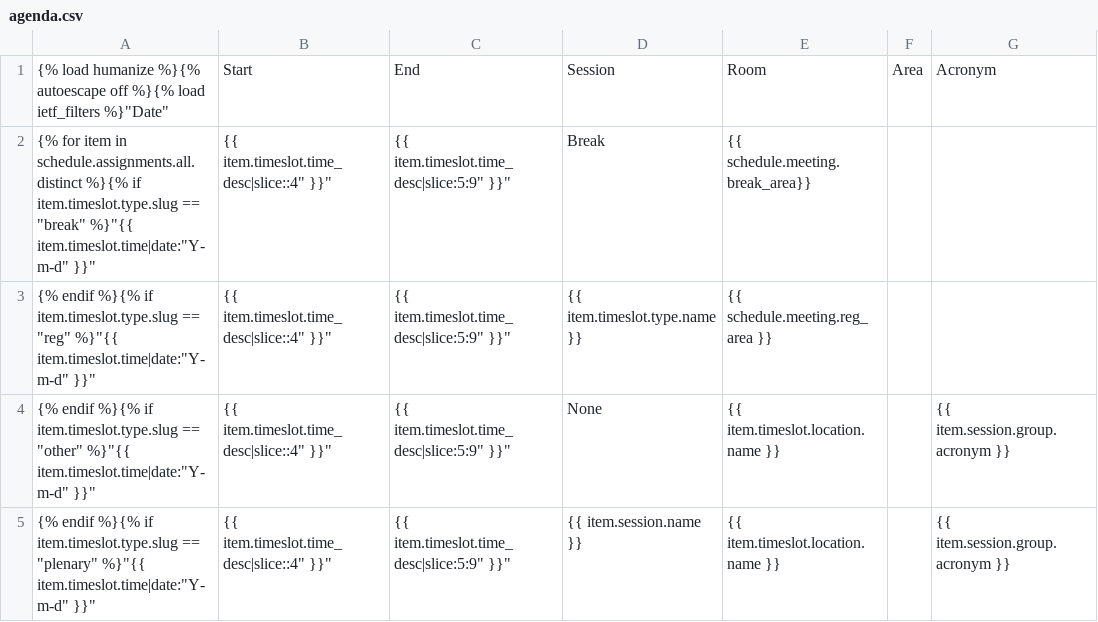
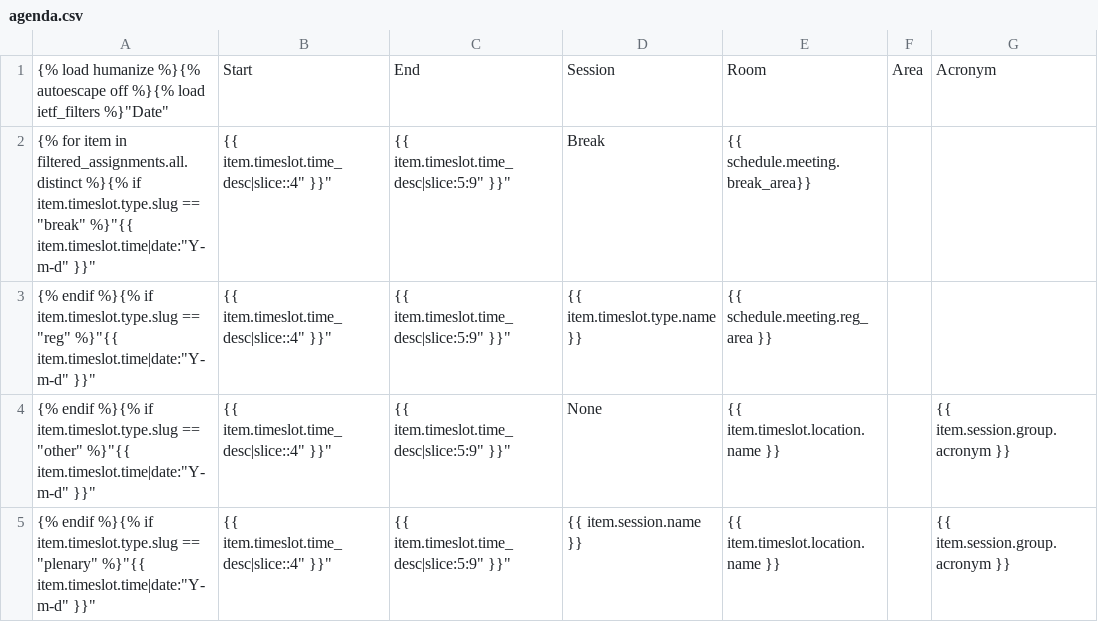
Before and after one commit to ietf-tools/datatracker, a CSV file: ietf/templates/meeting/agenda.csv, drawn as a sheet; only a part is shown; the diff names each change by its address in the sheet, - before the commit and + after, or states it on an @@ line.

```diff
--- a/ietf/templates/meeting/agenda.csv
+++ b/ietf/templates/meeting/agenda.csv
-A2: …item in schedule.assignments.all.distinct %}{% if…
+A2: …item in filtered_assignments.all.distinct %}{% if…
```
Also changed, not shown: 5 other files.
